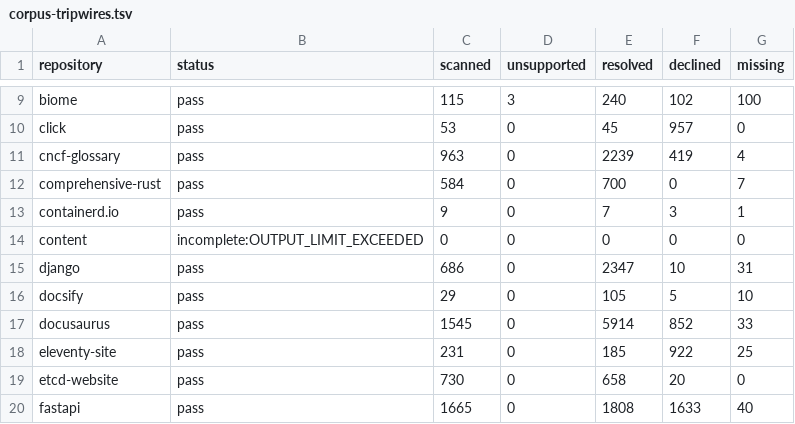
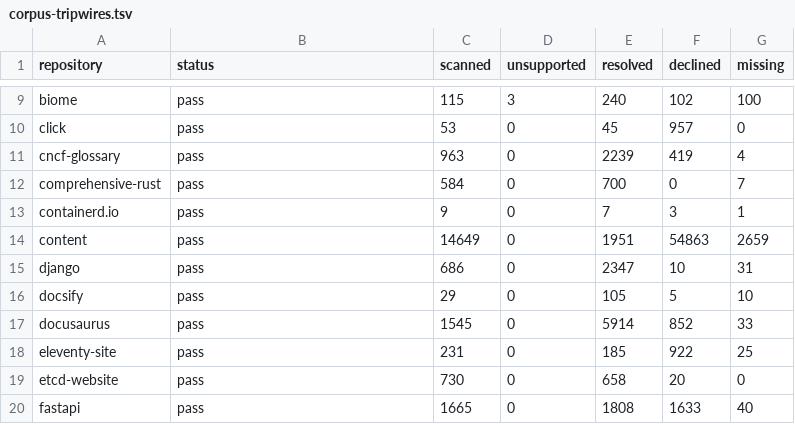
Before and after one commit to HardMax71/amiss, a TSV file: scripts/corpus-tripwires.tsv, drawn as a sheet; only a part is shown, gaps mark what is left out.

Commit message:
feat: fold declined references to one row per document
A report carried one finding row per declined reference, each restating
that reference's observation, and on MDN's content repository those rows
were 58% of a report that crossed the output ceiling. The four record
kinds that answer for a single reference now key on the document, so one
row per document and kind carries the member count and every observation
id. Invalid references keep their own rows since they carry attribution.
MDN now passes with a 182 MB report instead of ending incomplete.

```diff
--- a/scripts/corpus-tripwires.tsv
+++ b/scripts/corpus-tripwires.tsv
@@ -13,3 +13,3 @@ comprehensive-rust	pass	584	0	700	0	7
 containerd.io	pass	9	0	7	3	1
-content	incomplete:OUTPUT_LIMIT_EXCEEDED	0	0	0	0	0
+content	pass	14649	0	1951	54863	2659
 django	pass	686	0	2347	10	31
```
Also changed, not shown: 8 other files.
